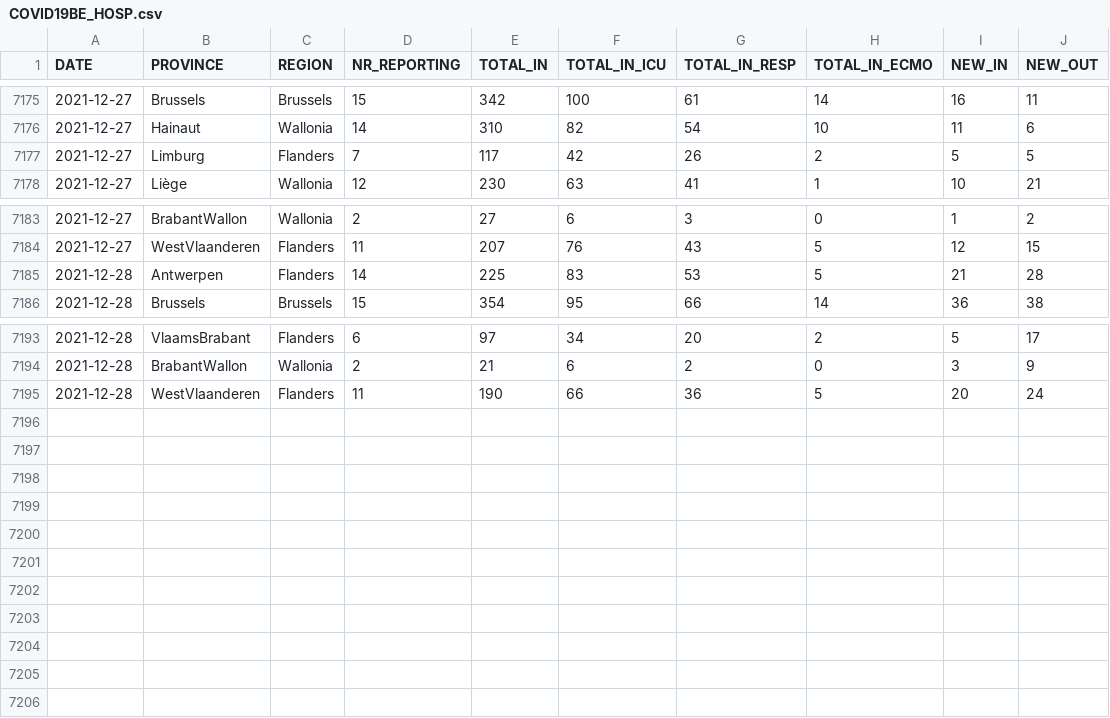
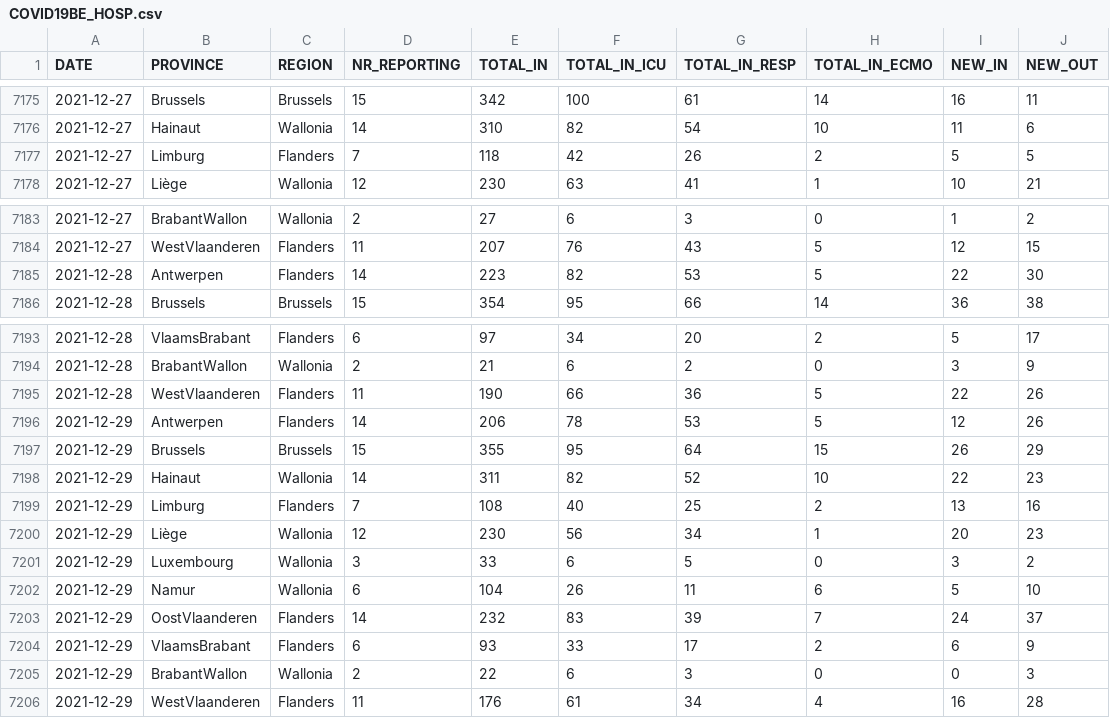
Before and after one commit to pdebuyl/coronavirus_notebooks, a CSV file: data/COVID19BE_HOSP.csv, drawn as a sheet; only a part is shown, gaps mark what is left out.

Commit message:
update data

```diff
--- a/data/COVID19BE_HOSP.csv
+++ b/data/COVID19BE_HOSP.csv
@@ -7176,3 +7176,3 @@
 2021-12-27,"Hainaut","Wallonia",14,310,82,54,10,11,6
-2021-12-27,"Limburg","Flanders",7,117,42,26,2,5,5
+2021-12-27,"Limburg","Flanders",7,118,42,26,2,5,5
 2021-12-27,"Liège","Wallonia",12,230,63,41,1,10,21
@@ -7184,3 +7184,3 @@
 2021-12-27,"WestVlaanderen","Flanders",11,207,76,43,5,12,15
-2021-12-28,"Antwerpen","Flanders",14,225,83,53,5,21,28
+2021-12-28,"Antwerpen","Flanders",14,223,82,53,5,22,30
 2021-12-28,"Brussels","Brussels",15,354,95,66,14,36,38
@@ -7194,2 +7194,13 @@
 2021-12-28,"BrabantWallon","Wallonia",2,21,6,2,0,3,9
-2021-12-28,"WestVlaanderen","Flanders",11,190,66,36,5,20,24
+2021-12-28,"WestVlaanderen","Flanders",11,190,66,36,5,22,26
+2021-12-29,"Antwerpen","Flanders",14,206,78,53,5,12,26
+2021-12-29,"Brussels","Brussels",15,355,95,64,15,26,29
+2021-12-29,"Hainaut","Wallonia",14,311,82,52,10,22,23
+2021-12-29,"Limburg","Flanders",7,108,40,25,2,13,16
+2021-12-29,"Liège","Wallonia",12,230,56,34,1,20,23
+2021-12-29,"Luxembourg","Wallonia",3,33,6,5,0,3,2
+2021-12-29,"Namur","Wallonia",6,104,26,11,6,5,10
+2021-12-29,"OostVlaanderen","Flanders",14,232,83,39,7,24,37
+2021-12-29,"VlaamsBrabant","Flanders",6,93,33,17,2,6,9
+2021-12-29,"BrabantWallon","Wallonia",2,22,6,3,0,0,3
+2021-12-29,"WestVlaanderen","Flanders",11,176,61,34,4,16,28
```
Also changed, not shown: data/COVID19BE_MORT.csv, data/COVID19BE_tests.csv.
